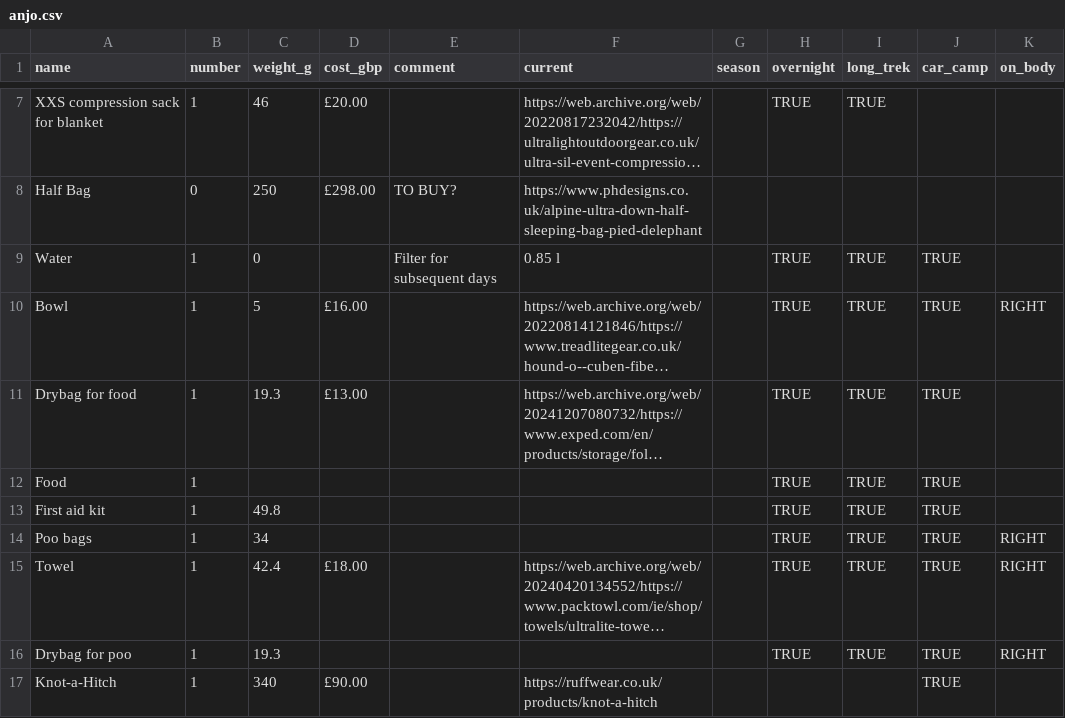
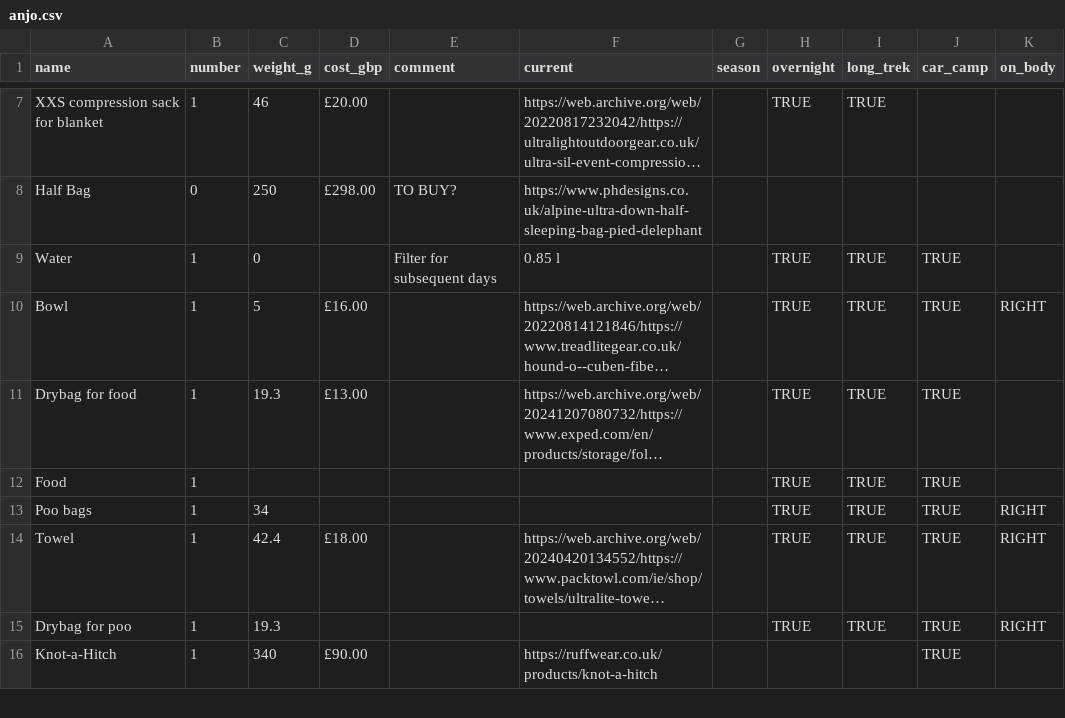
Before and after one commit to ChasNelson1990/camping-gearlist, a CSV file: data/anjo.csv, drawn as a sheet; only a part is shown, gaps mark what is left out; long unchanged cells end in …; the diff names each change by its address in the sheet, - before the commit and + after, or states it on an @@ line.

Commit message:
fix: :bug: fix first-aid-kit per-unit weight bug, drop Anjo's duplicate kit
data/first-aid-kit.csv's weight_g was always meant to be a per-unit
weight - confirmed against the original ~/git/camping_gear.ods
spreadsheet's own SUMPRODUCT(for_human, weight)/SUMPRODUCT(for_dog,
weight) formulas - but build_first_aid_child_items() never multiplied
by quantity, so most rows showed the wrong weight (e.g. "Skin
closures x5" showed 1.3g, the per-unit figure, instead of 6.5g).

This also explains both existing kit weights exactly: pack.csv's
110.44g = the spreadsheet's own human-total formula result excluding
Talc/Towel (added later, still marked "Values TBC"); anjo.csv's
49.8g = the spreadsheet's "diff" column total, i.e. just the two
dog-exclusive rows (Elastic Bandage 17.8g + Hydrogen Peroxide 32g),
not the dog's actual full kit share (which the formulas show is
80.82g, quantity-multiplied) - so anjo.csv's own "First aid kit" row
never represented a real, complete kit and is removed rather than
fixed. Its contents are now the reactive dog-portion of the one
kit under Health (see the app.js commit that follows).

Each child now carries humanQty/anjoQty/anjoWeightG alongside a
weightG that's the human-baseline total (quantity x unit weight, or
the row's own weight_g as-is for a handful of general/shared items
that were never split by human/dog count in the first place - e.g.
Splinter tweezers, Saline Wound & Eye Wash). The old static "x N,
Anjo +N" comment text is dropped from here - the quantity line is
now built reactively in JS instead.

Also removes the post-generation "pack.csv lists X g but kit CSV
items sum to Y g" warning: once the app always live-sums a kit
parent's weight from its children (next commit), a static-vs-sum
comparison has nothing left to catch.

```diff
--- a/data/anjo.csv
+++ b/data/anjo.csv
-row 13: First aid kit | 1 | 49.8 |  |  |  |  | TRUE | TRUE | TRUE
```
Also changed, not shown: 2 other files.
